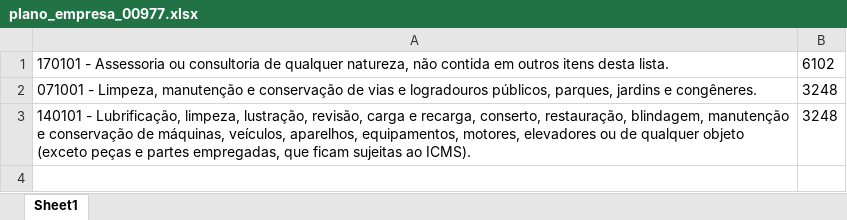
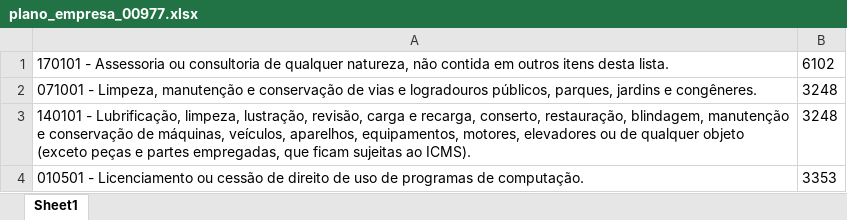
Before and after one commit to NampNem/NFSE-PDF-P-Excel, an Excel workbook: planos_empresas/plano_empresa_00977.xlsx, sheet Sheet1, drawn as a sheet; values as stored, in another font and other column widths than the file's, no borders; the diff names each change by its address in the sheet, - before the commit and + after, or states it on an @@ line.

Commit message:
Atualizando BD: planos_empresas/plano_empresa_00977.xlsx

```diff
--- a/planos_empresas/plano_empresa_00977.xlsx (sheet Sheet1)
+++ b/planos_empresas/plano_empresa_00977.xlsx (sheet Sheet1)
+row 4: 010501 - Licenciamento ou cessão de direito de uso de programas de computação. | 3353
```
